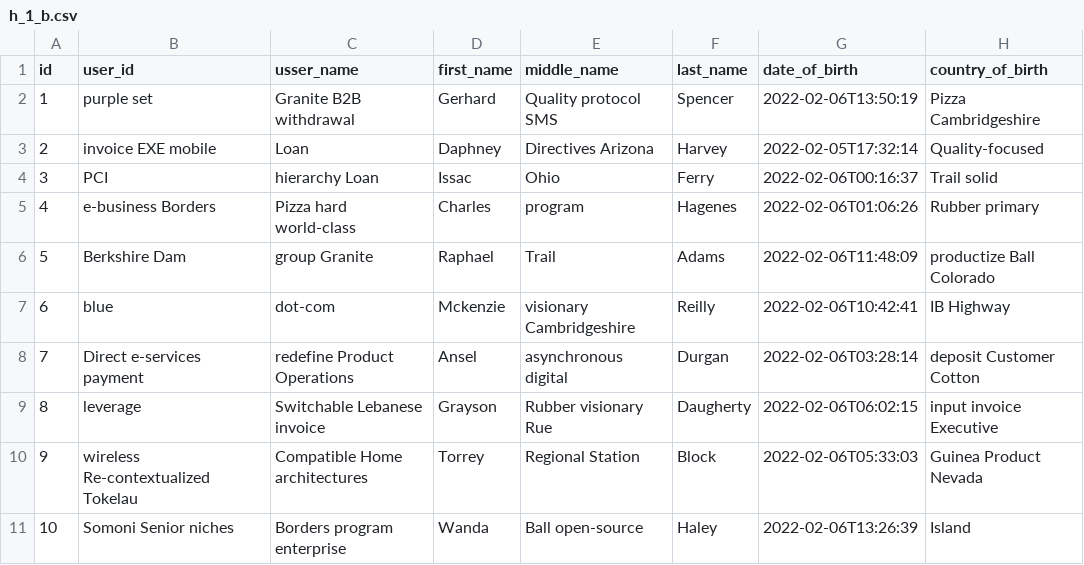
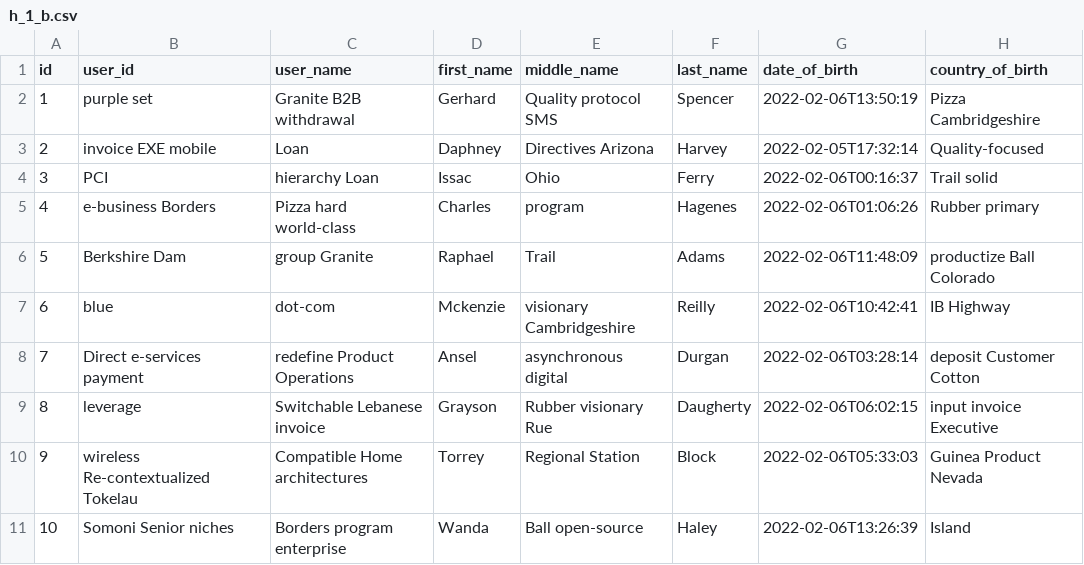
Before and after one commit to 143prudhvi/Cloudfen, a CSV file: src/main/resources/config/liquibase/fake-data/h_1_b.csv, drawn as a sheet; only a part is shown; the diff names each change by its address in the sheet, - before the commit and + after, or states it on an @@ line.

```diff
--- a/src/main/resources/config/liquibase/fake-data/h_1_b.csv
+++ b/src/main/resources/config/liquibase/fake-data/h_1_b.csv
-C1: usser_name
+C1: user_name
```
Also changed, not shown: 20 other files.
